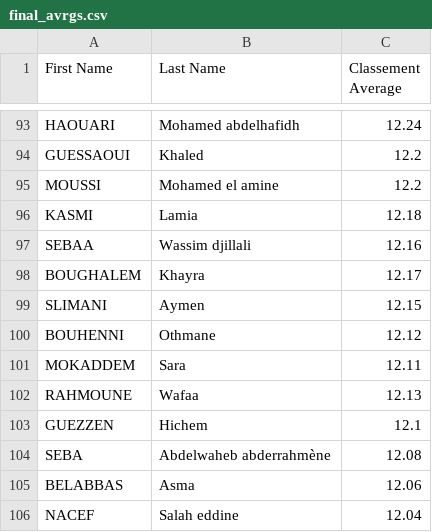
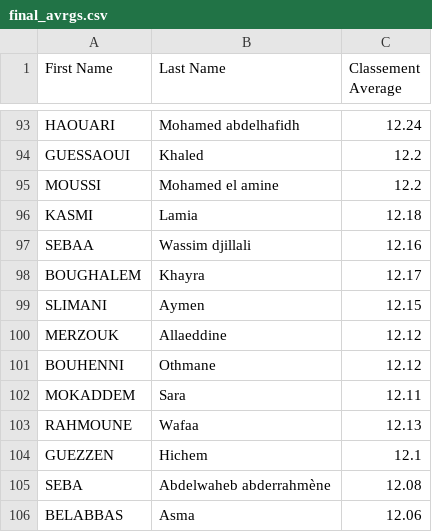
Before and after one commit to Ilyeshaddad337/Ranking, a CSV file: promo-2021/2022-2023/final_avrgs.csv, drawn as a sheet; only a part is shown, gaps mark what is left out; the shorter side is filled out with more unchanged rows.

Commit message:
Update final_avrgs.csv

```diff
--- a/promo-2021/2022-2023/final_avrgs.csv
+++ b/promo-2021/2022-2023/final_avrgs.csv
@@ -99,2 +99,3 @@ BOUGHALEM,Khayra,12.17
 SLIMANI,Aymen,12.15
+MERZOUK,Allaeddine,12.12
 BOUHENNI,Othmane,12.12
```
